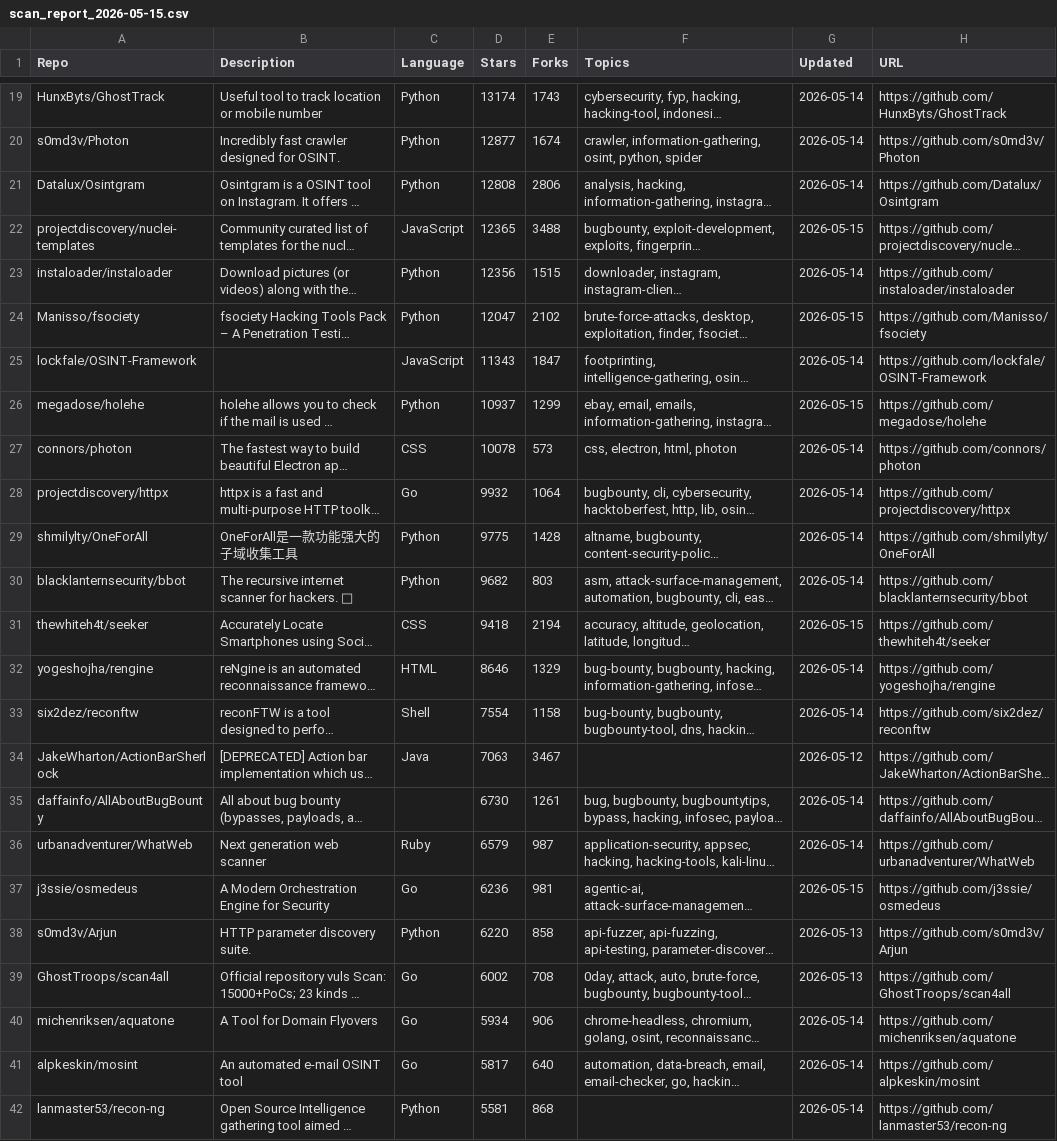
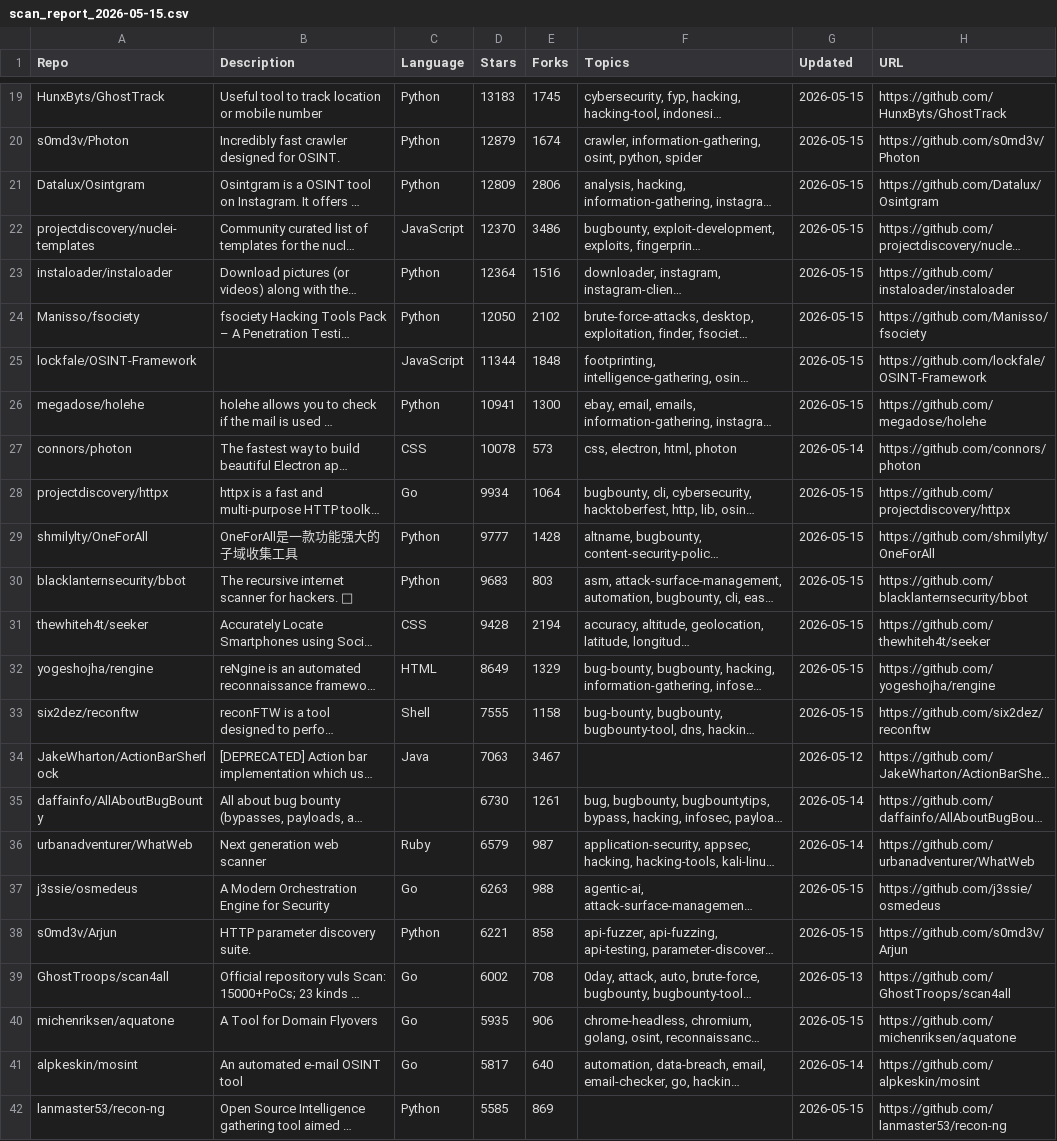
Before and after one commit to drusillawilson4341-beep/Hermes_scan, a CSV file: reports/scan_report_2026-05-15.csv, drawn as a sheet; only a part is shown, gaps mark what is left out; long unchanged cells end in …; the diff covers the shown part only; the diff names each change by its address in the sheet, - before the commit and + after, or states it on an @@ line.

```diff
--- a/reports/scan_report_2026-05-15.csv
+++ b/reports/scan_report_2026-05-15.csv
-D19 (Stars): 13174
+D19 (Stars): 13183
-E19 (Forks): 1743
+E19 (Forks): 1745
-G19:G21 (Updated): 2026-05-14
+G19:G21 (Updated): 2026-05-15
-D20 (Stars): 12877
+D20 (Stars): 12879
-D21 (Stars): 12808
+D21 (Stars): 12809
-D22 (Stars): 12365
+D22 (Stars): 12370
-E22 (Forks): 3488
+E22 (Forks): 3486
-D23 (Stars): 12356
+D23 (Stars): 12364
-E23 (Forks): 1515
+E23 (Forks): 1516
-G23 (Updated): 2026-05-14
+G23 (Updated): 2026-05-15
-D24 (Stars): 12047
+D24 (Stars): 12050
-D25 (Stars): 11343
+D25 (Stars): 11344
-E25 (Forks): 1847
+E25 (Forks): 1848
-G25 (Updated): 2026-05-14
+G25 (Updated): 2026-05-15
-D26 (Stars): 10937
+D26 (Stars): 10941
-E26 (Forks): 1299
+E26 (Forks): 1300
-D28 (Stars): 9932
+D28 (Stars): 9934
-G28:G30 (Updated): 2026-05-14
+G28:G30 (Updated): 2026-05-15
-D29 (Stars): 9775
+D29 (Stars): 9777
-D30 (Stars): 9682
+D30 (Stars): 9683
-D31 (Stars): 9418
+D31 (Stars): 9428
-D32 (Stars): 8646
+D32 (Stars): 8649
-G32:G33 (Updated): 2026-05-14
+G32:G33 (Updated): 2026-05-15
-D33 (Stars): 7554
+D33 (Stars): 7555
-D37 (Stars): 6236
+D37 (Stars): 6263
-E37 (Forks): 981
+E37 (Forks): 988
-D38 (Stars): 6220
+D38 (Stars): 6221
-G38 (Updated): 2026-05-13
+G38 (Updated): 2026-05-15
-D40 (Stars): 5934
+D40 (Stars): 5935
-G40 (Updated): 2026-05-14
+G40 (Updated): 2026-05-15
-D42 (Stars): 5581
+D42 (Stars): 5585
-E42 (Forks): 868
+E42 (Forks): 869
-G42 (Updated): 2026-05-14
+G42 (Updated): 2026-05-15
```
Also changed, not shown: 3 added rows, 3 removed rows, 1 moved row and 98 edited cells elsewhere in this file, 3 other files.
